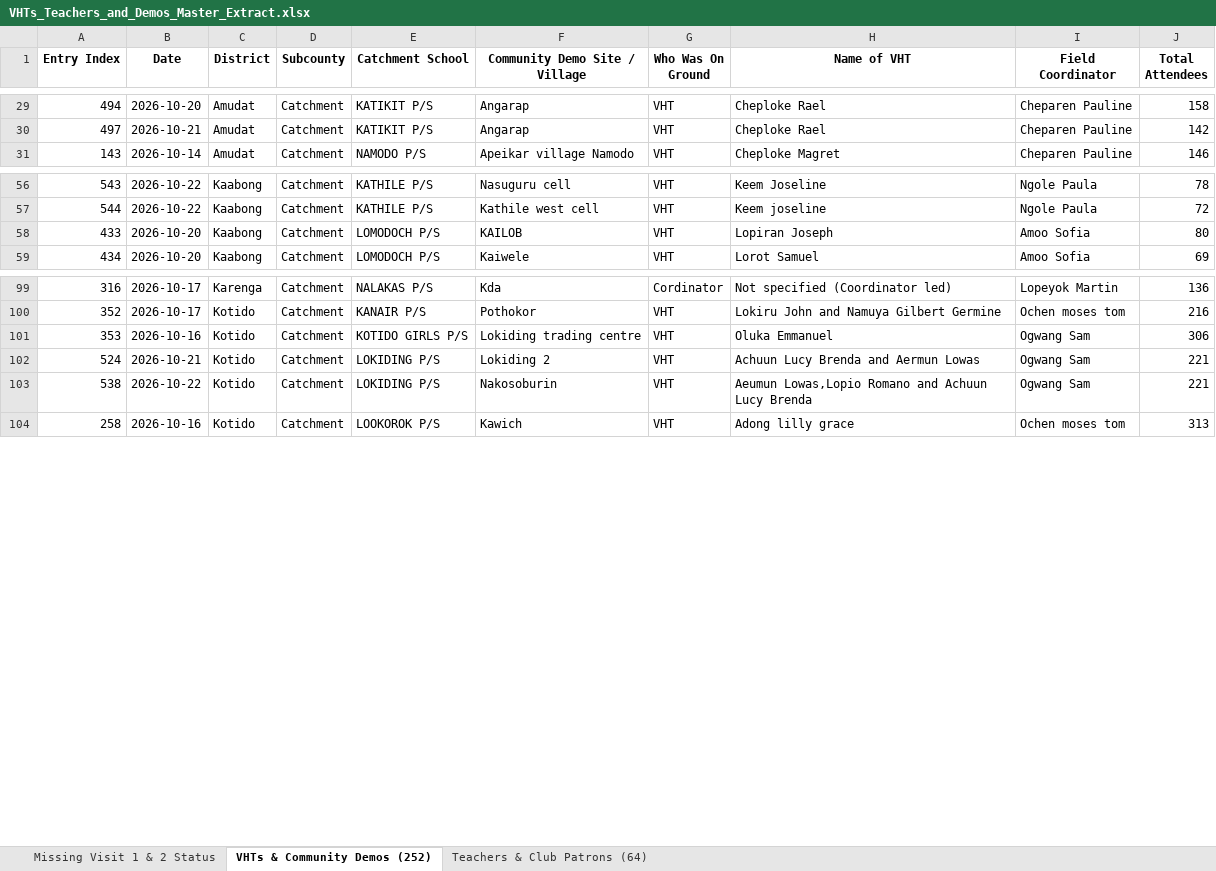
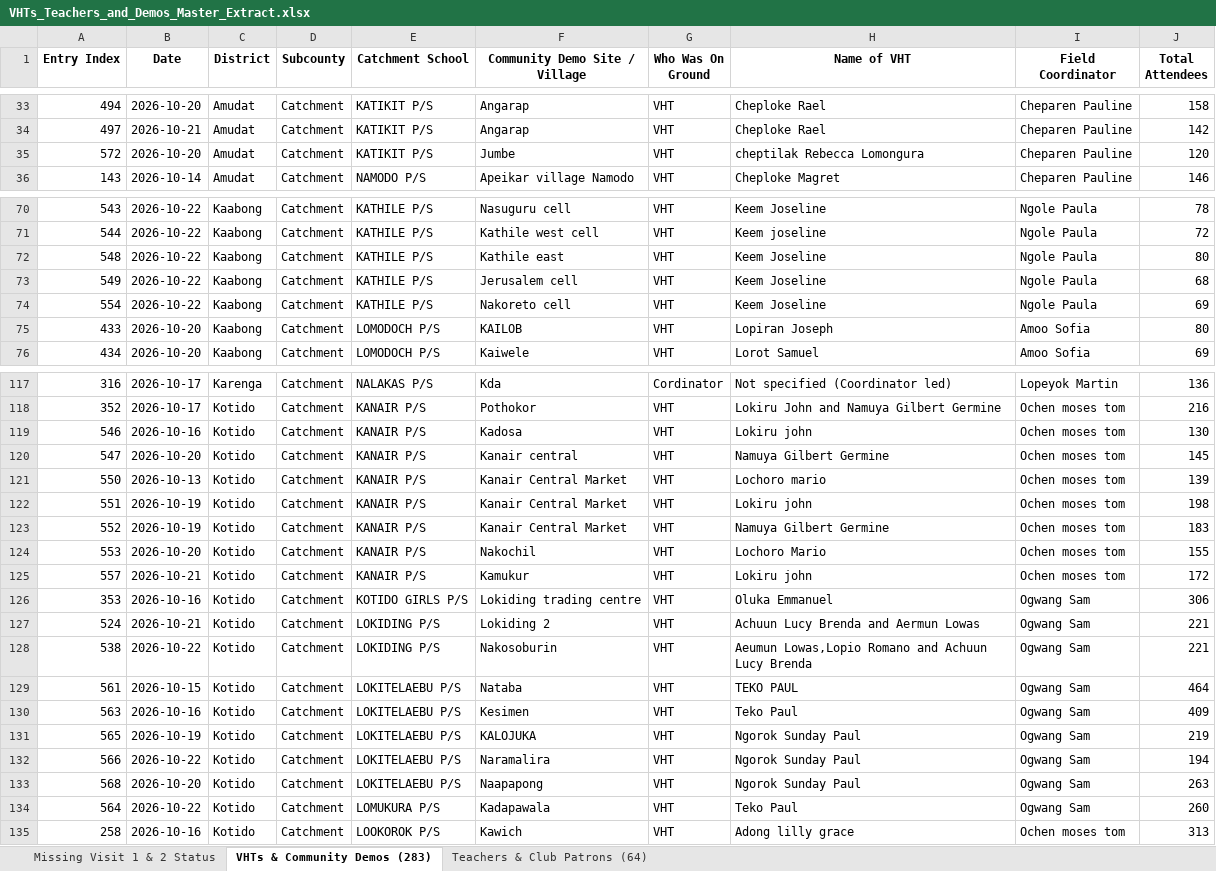
Before and after one commit to se-datalabs/Nutri-bus2.0-Dashboard, an Excel workbook: VHTs_Teachers_and_Demos_Master_Extract.xlsx, sheet VHTs & Community Demos (283), drawn as a sheet; only a part is shown, gaps mark what is left out; values as stored, in another font and other column widths than the file's, no borders; the diff covers the shown part only; the diff names each change by its address in the sheet, - before the commit and + after, or states it on an @@ line.

```diff
--- a/VHTs_Teachers_and_Demos_Master_Extract.xlsx (sheet VHTs & Community Demos (283))
+++ b/VHTs_Teachers_and_Demos_Master_Extract.xlsx (sheet VHTs & Community Demos (283))
-sheet tab: VHTs & Community Demos (252)
+sheet tab: VHTs & Community Demos (283)
+row 35: 572 | 2026-10-20 | Amudat | Catchment | KATIKIT P/S | Jumbe | VHT | cheptilak Rebecca Lomongura | Cheparen Pauline | 120
+row 72: 548 | 2026-10-22 | Kaabong | Catchment | KATHILE P/S | Kathile east | VHT | Keem Joseline | Ngole Paula | 80
+row 73: 549 | 2026-10-22 | Kaabong | Catchment | KATHILE P/S | Jerusalem cell | VHT | Keem Joseline | Ngole Paula | 68
+row 74: 554 | 2026-10-22 | Kaabong | Catchment | KATHILE P/S | Nakoreto cell | VHT | Keem Joseline | Ngole Paula | 69
+row 119: 546 | 2026-10-16 | Kotido | Catchment | KANAIR P/S | Kadosa | VHT | Lokiru john | Ochen moses tom | 130
+row 120: 547 | 2026-10-20 | Kotido | Catchment | KANAIR P/S | Kanair central | VHT | Namuya Gilbert Germine | Ochen moses tom | 145
+row 121: 550 | 2026-10-13 | Kotido | Catchment | KANAIR P/S | Kanair Central Market | VHT | Lochoro mario | Ochen moses tom | 139
+row 122: 551 | 2026-10-19 | Kotido | Catchment | KANAIR P/S | Kanair Central Market | VHT | Lokiru john | Ochen moses tom | 198
+row 123: 552 | 2026-10-19 | Kotido | Catchment | KANAIR P/S | Kanair Central Market | VHT | Namuya Gilbert Germine | Ochen moses tom | 183
+row 124: 553 | 2026-10-20 | Kotido | Catchment | KANAIR P/S | Nakochil | VHT | Lochoro Mario | Ochen moses tom | 155
+row 125: 557 | 2026-10-21 | Kotido | Catchment | KANAIR P/S | Kamukur | VHT | Lokiru john | Ochen moses tom | 172
+row 129: 561 | 2026-10-15 | Kotido | Catchment | LOKITELAEBU P/S | Nataba | VHT | TEKO PAUL | Ogwang Sam | 464
+row 130: 563 | 2026-10-16 | Kotido | Catchment | LOKITELAEBU P/S | Kesimen | VHT | Teko Paul | Ogwang Sam | 409
+row 131: 565 | 2026-10-19 | Kotido | Catchment | LOKITELAEBU P/S | KALOJUKA | VHT | Ngorok Sunday Paul | Ogwang Sam | 219
+row 132: 566 | 2026-10-22 | Kotido | Catchment | LOKITELAEBU P/S | Naramalira | VHT | Ngorok Sunday Paul | Ogwang Sam | 194
+row 133: 568 | 2026-10-20 | Kotido | Catchment | LOKITELAEBU P/S | Naapapong | VHT | Ngorok Sunday Paul | Ogwang Sam | 263
+row 134: 564 | 2026-10-22 | Kotido | Catchment | LOMUKURA P/S | Kadapawala | VHT | Teko Paul | Ogwang Sam | 260
```
Also changed, not shown: 14 added rows elsewhere in this sheet, sheet Teachers & Club Patrons (64), sheet Missing Visit 1 & 2 Status, Nutribus_2.0_Activity.xlsx, Teachers_and_School_Patrons_Extract.xlsx, 7 other files.
